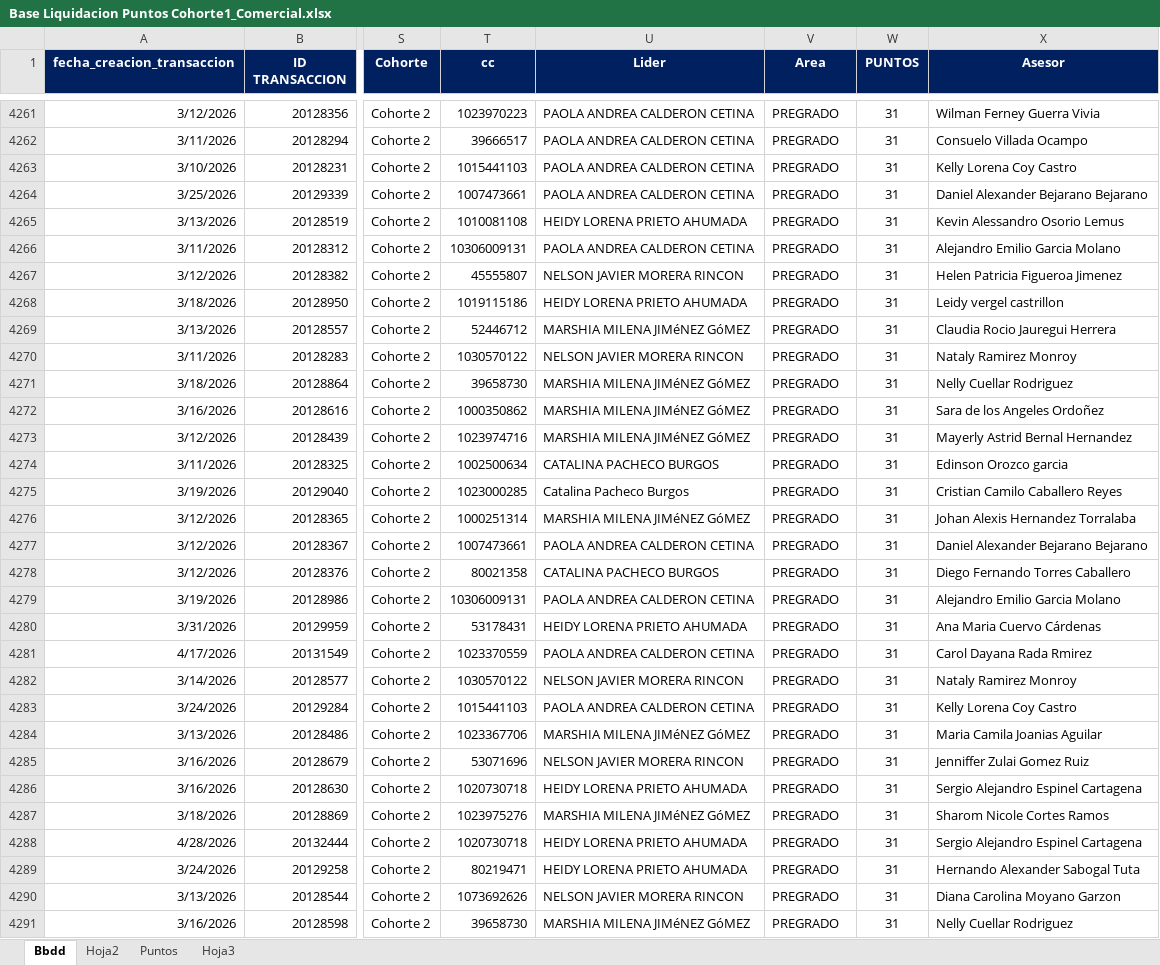
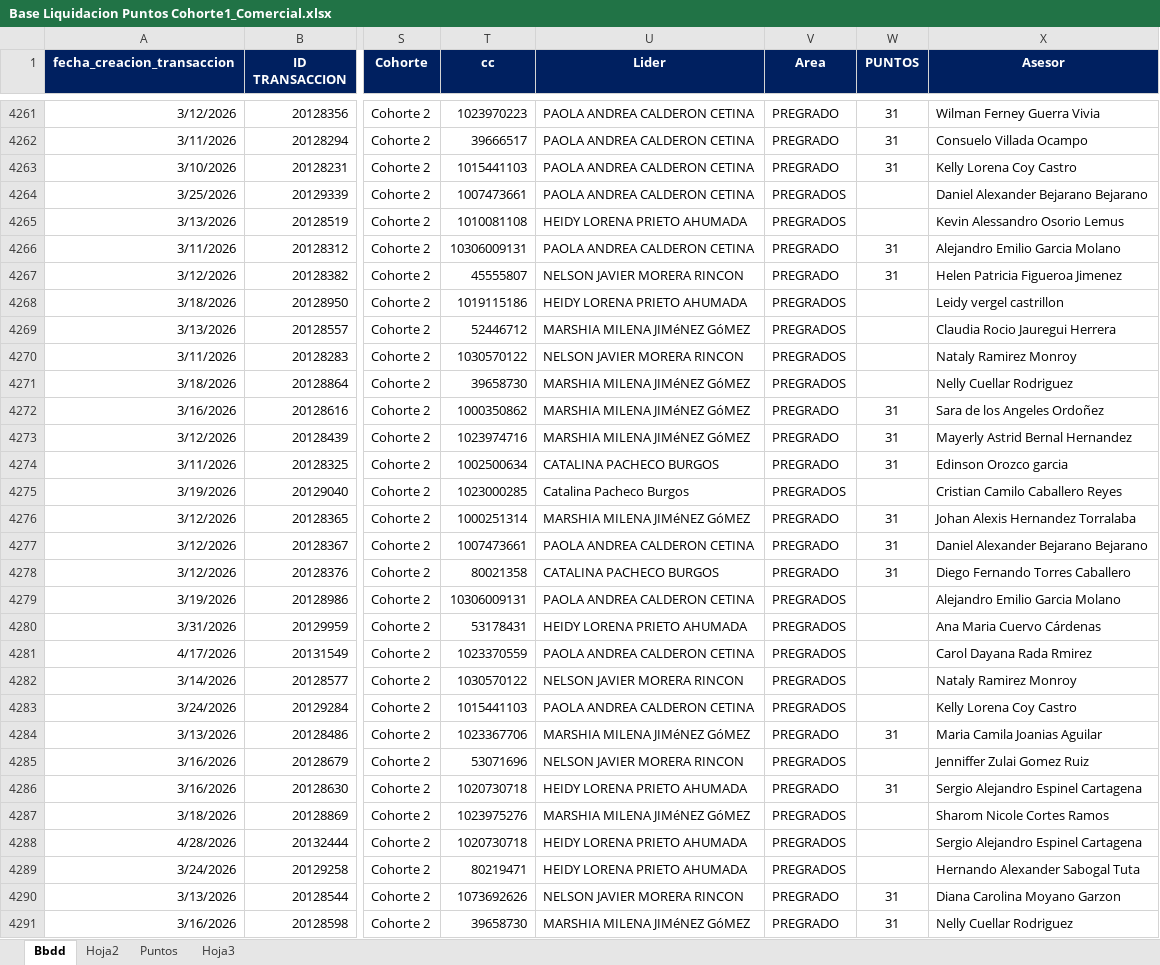
Before and after one commit to Yenisarmiento/rombo-catalogo, an Excel workbook: Base Liquidacion Puntos Cohorte1_Comercial.xlsx, sheet Bbdd, drawn as a sheet; only a part is shown, gaps mark what is left out; values as stored, in another font and other column widths than the file's, no borders; conditional formats not drawn; the diff covers the shown part only; the diff names each change by its address in the sheet, - before the commit and + after, or states it on an @@ line.

Commit message:
Add files via upload
CORREGIO EL AREA

```diff
--- a/Base Liquidacion Puntos Cohorte1_Comercial.xlsx (sheet Bbdd)
+++ b/Base Liquidacion Puntos Cohorte1_Comercial.xlsx (sheet Bbdd)
-V4264:V4265 (Area): PREGRADO
+V4264:V4265 (Area): PREGRADOS
-W4264:W4265 (PUNTOS): 31
+W4264:W4265 (PUNTOS): (empty)
-V4268:V4271 (Area): PREGRADO
+V4268:V4271 (Area): PREGRADOS
-W4268:W4271 (PUNTOS): 31
+W4268:W4271 (PUNTOS): (empty)
-V4275 (Area): PREGRADO
+V4275 (Area): PREGRADOS
-W4275 (PUNTOS): 31
+W4275 (PUNTOS): (empty)
-V4279:V4283 (Area): PREGRADO
+V4279:V4283 (Area): PREGRADOS
-W4279:W4283 (PUNTOS): 31
+W4279:W4283 (PUNTOS): (empty)
-V4285 (Area): PREGRADO
+V4285 (Area): PREGRADOS
-W4285 (PUNTOS): 31
+W4285 (PUNTOS): (empty)
-V4287:V4289 (Area): PREGRADO
+V4287:V4289 (Area): PREGRADOS
-W4287:W4289 (PUNTOS): 31
+W4287:W4289 (PUNTOS): (empty)
```
Also changed, not shown: 698 edited cells elsewhere in this sheet, sheet Hoja2.
